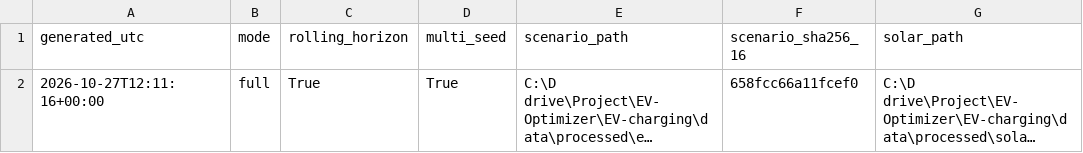
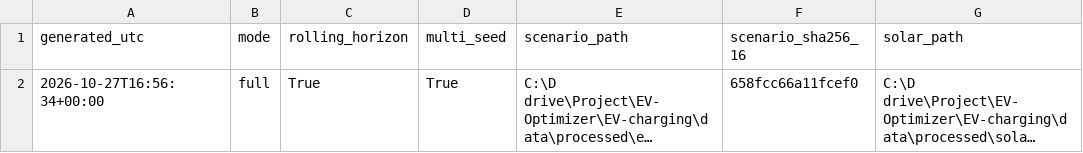
Before and after one commit to Goon-12/EV-charging, a CSV file: results/final_unified/run_manifest.csv, drawn as a sheet; only a part is shown; long unchanged cells end in …; the diff names each change by its address in the sheet, - before the commit and + after, or states it on an @@ line.

```diff
--- a/results/final_unified/run_manifest.csv
+++ b/results/final_unified/run_manifest.csv
-A2 (generated_utc): 2026-10-27T12:11:16+00:00
+A2 (generated_utc): 2026-10-27T16:56:34+00:00
```
Also changed, not shown: results/final_unified/comparison_metrics.csv, results/ga_metrics.csv, 8 other files.
